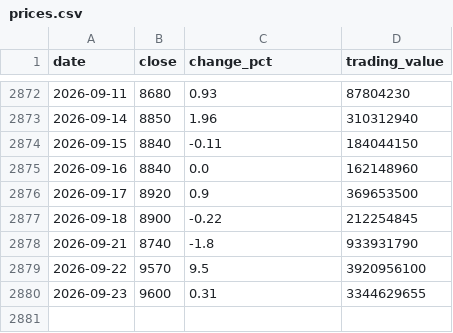
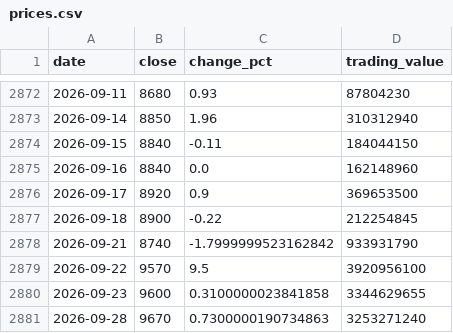
Before and after one commit to uihansol/Dividend-10Y-Treasury-Screener, a CSV file: data/cache/stocks/068930/prices.csv, drawn as a sheet; only a part is shown, gaps mark what is left out.

```diff
--- a/data/cache/stocks/068930/prices.csv
+++ b/data/cache/stocks/068930/prices.csv
@@ -2877,4 +2877,5 @@ date,close,change_pct,trading_value
 2026-09-18,8900,-0.22,212254845
-2026-09-21,8740,-1.8,933931790
+2026-09-21,8740,-1.7999999523162842,933931790
 2026-09-22,9570,9.5,3920956100
-2026-09-23,9600,0.31,3344629655
+2026-09-23,9600,0.3100000023841858,3344629655
+2026-09-28,9670,0.7300000190734863,3253271240
```
Also changed, not shown: 4 other files.
